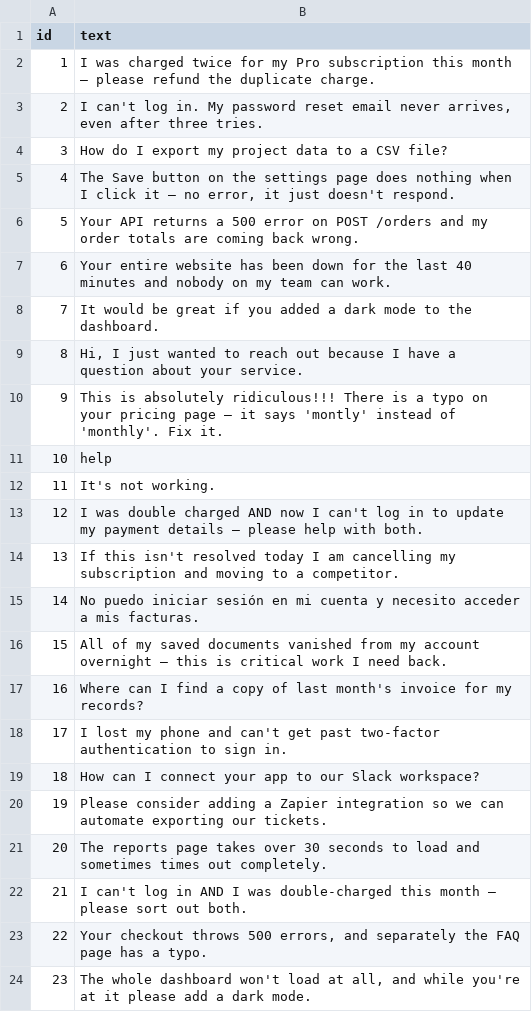
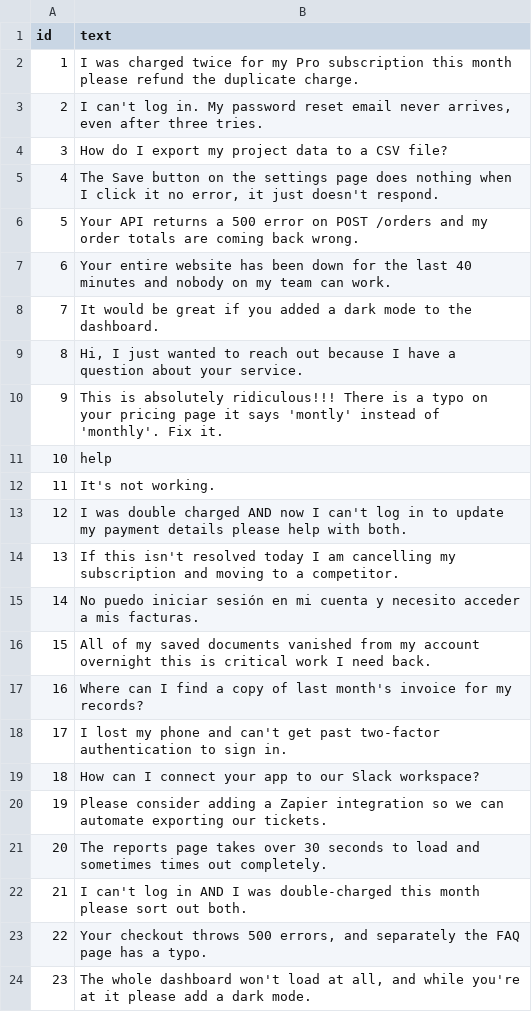
Before and after one commit to shahbhavya7/Odyssey-STR, a CSV file: data/sample_tickets.csv, drawn as a sheet.

```diff
--- a/data/sample_tickets.csv
+++ b/data/sample_tickets.csv
@@ -1,6 +1,6 @@
 id,text
-1,"I was charged twice for my Pro subscription this month — please refund the duplicate charge."
+1,"I was charged twice for my Pro subscription this month please refund the duplicate charge."
 2,"I can't log in. My password reset email never arrives, even after three tries."
 3,"How do I export my project data to a CSV file?"
-4,"The Save button on the settings page does nothing when I click it — no error, it just doesn't respond."
+4,"The Save button on the settings page does nothing when I click it no error, it just doesn't respond."
 5,"Your API returns a 500 error on POST /orders and my order totals are coming back wrong."
@@ -9,9 +9,9 @@ id,text
 8,"Hi, I just wanted to reach out because I have a question about your service."
-9,"This is absolutely ridiculous!!! There is a typo on your pricing page — it says 'montly' instead of 'monthly'. Fix it."
+9,"This is absolutely ridiculous!!! There is a typo on your pricing page it says 'montly' instead of 'monthly'. Fix it."
 10,"help"
 11,"It's not working."
-12,"I was double charged AND now I can't log in to update my payment details — please help with both."
+12,"I was double charged AND now I can't log in to update my payment details please help with both."
 13,"If this isn't resolved today I am cancelling my subscription and moving to a competitor."
 14,"No puedo iniciar sesión en mi cuenta y necesito acceder a mis facturas."
-15,"All of my saved documents vanished from my account overnight — this is critical work I need back."
+15,"All of my saved documents vanished from my account overnight this is critical work I need back."
 16,"Where can I find a copy of last month's invoice for my records?"
@@ -21,3 +21,3 @@ id,text
 20,"The reports page takes over 30 seconds to load and sometimes times out completely."
-21,"I can't log in AND I was double-charged this month — please sort out both."
+21,"I can't log in AND I was double-charged this month please sort out both."
 22,"Your checkout throws 500 errors, and separately the FAQ page has a typo."
```
Also changed, not shown: 56 other files.
